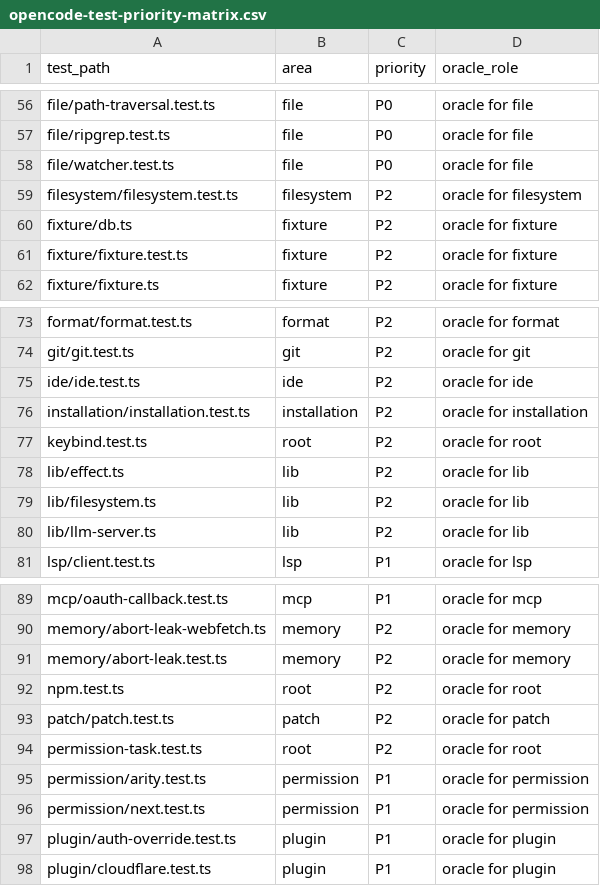
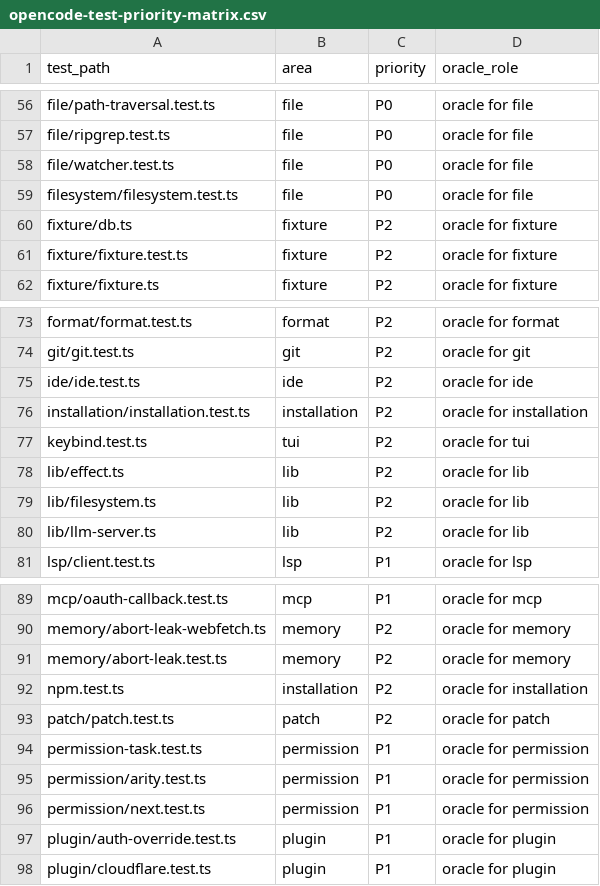
Before and after one commit to fullofcaffeine/opencodehx, a CSV file: reference/opencode-test-priority-matrix.csv, drawn as a sheet; only a part is shown, gaps mark what is left out.

```diff
--- a/reference/opencode-test-priority-matrix.csv
+++ b/reference/opencode-test-priority-matrix.csv
@@ -58,3 +58,3 @@ file/ripgrep.test.ts,file,P0,oracle for file
 file/watcher.test.ts,file,P0,oracle for file
-filesystem/filesystem.test.ts,filesystem,P2,oracle for filesystem
+filesystem/filesystem.test.ts,file,P0,oracle for file
 fixture/db.ts,fixture,P2,oracle for fixture
@@ -76,3 +76,3 @@ ide/ide.test.ts,ide,P2,oracle for ide
 installation/installation.test.ts,installation,P2,oracle for installation
-keybind.test.ts,root,P2,oracle for root
+keybind.test.ts,tui,P2,oracle for tui
 lib/effect.ts,lib,P2,oracle for lib
@@ -91,5 +91,5 @@ memory/abort-leak-webfetch.ts,memory,P2,oracle for memory
 memory/abort-leak.test.ts,memory,P2,oracle for memory
-npm.test.ts,root,P2,oracle for root
+npm.test.ts,installation,P2,oracle for installation
 patch/patch.test.ts,patch,P2,oracle for patch
-permission-task.test.ts,root,P2,oracle for root
+permission-task.test.ts,permission,P1,oracle for permission
 permission/arity.test.ts,permission,P1,oracle for permission
```
Also changed, not shown: reference/opencode-source-parity-matrix.csv, 8 other files.
